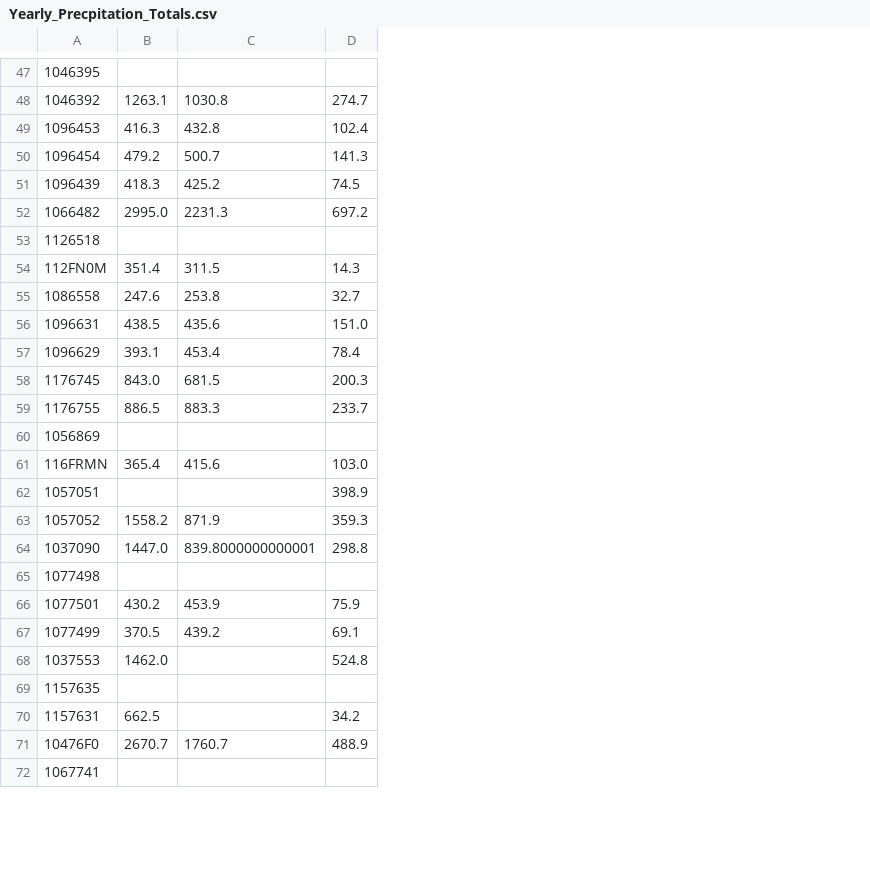
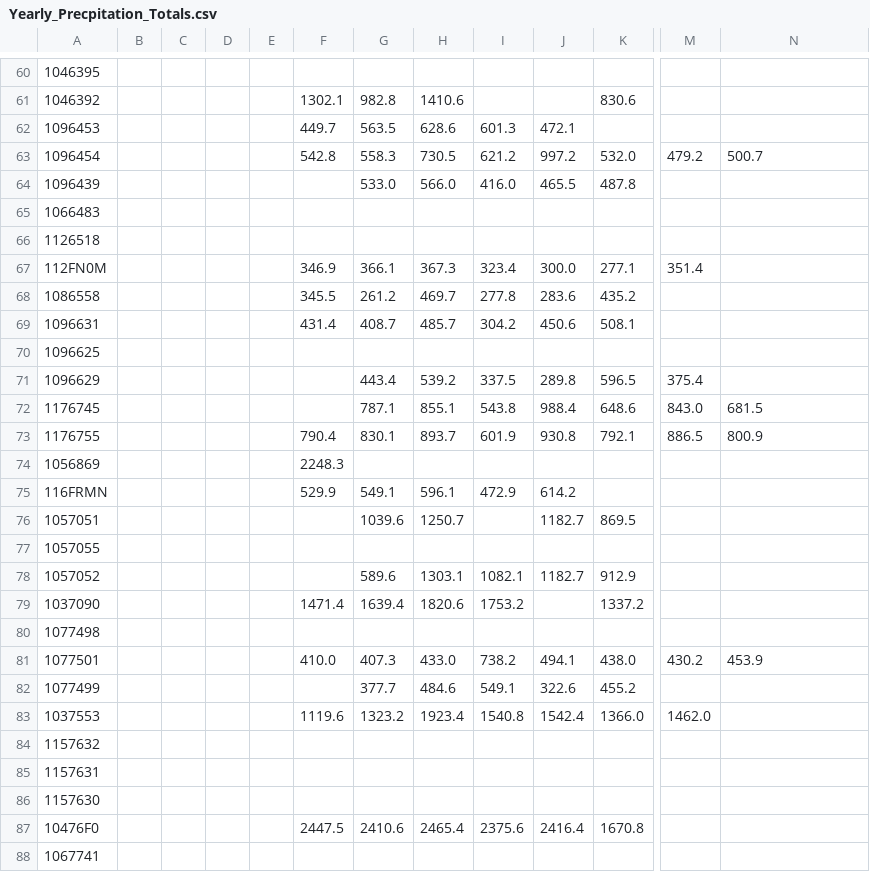
Before and after one commit to June-Skeeter/CA_wxData_Download, a CSV file: Summaries/Yearly_Precpitation_Totals.csv, drawn as a sheet; only a part is shown, gaps mark what is left out; removed rows and columns are numbered as before the commit, all else as after; rows hold the shown columns only; the diff covers the shown part only; the diff names each change by its address in the sheet, - before the commit and + after, or states it on an @@ line.

```diff
--- a/Summaries/Yearly_Precpitation_Totals.csv
+++ b/Summaries/Yearly_Precpitation_Totals.csv
+column B, empty
+column C, empty
+column D, empty
+column E, empty
+column F, rows 61-63: 1302.1 | 449.7 | 542.8; rows 67-69: 346.9 | 345.5 | 431.4; rows 73-75: 790.4 | 2248.3 | 529.9; rows 79-83: 1471.4 |  | 410.0 |  | 1119.6; row 87: 2447.5
+column G, rows 61-64: 982.8 | 563.5 | 558.3 | 533.0; rows 67-69: 366.1 | 261.2 | 408.7; rows 71-76: 443.4 | 787.1 | 830.1 |  | 549.1 | 1039.6; rows 78-83: 589.6 | 1639.4 |  | 407.3 | 377.7 | 1323.2; row 87: 2410.6
+column H, rows 61-64: 1410.6 | 628.6 | 730.5 | 566.0; rows 67-69: 367.3 | 469.7 | 485.7; rows 71-76: 539.2 | 855.1 | 893.7 |  | 596.1 | 1250.7; rows 78-83: 1303.1 | 1820.6 |  | 433.0 | 484.6 | 1923.4; row 87: 2465.4
+column I, rows 62-64: 601.3 | 621.2 | 416.0; rows 67-69: 323.4 | 277.8 | 304.2; rows 71-75: 337.5 | 543.8 | 601.9 |  | 472.9; rows 78-83: 1082.1 | 1753.2 |  | 738.2 | 549.1 | 1540.8; row 87: 2375.6
+column J, rows 62-64: 472.1 | 997.2 | 465.5; rows 67-69: 300.0 | 283.6 | 450.6; rows 71-76: 289.8 | 988.4 | 930.8 |  | 614.2 | 1182.7; rows 78-83: 1182.7 |  |  | 494.1 | 322.6 | 1542.4; row 87: 2416.4
+column K, rows 61-64: 830.6 |  | 532.0 | 487.8; rows 67-69: 277.1 | 435.2 | 508.1; rows 71-76: 596.5 | 648.6 | 792.1 |  |  | 869.5; rows 78-83: 912.9 | 1337.2 |  | 438.0 | 455.2 | 1366.0; row 87: 1670.8
-column D, rows 48-51: 274.7 | 102.4 | 141.3 | 74.5; rows 54-71: 14.3 | 32.7 | 151.0 | 78.4 | 200.3 | 233.7 |  | 103.0 | 398.9 | 359.3 | 298.8 |  | 75.9 | 69.1 | 524.8 |  | 34.2 | 488.9
-M61: 1263.1
+M61: (empty)
-N61: 1030.8
+N61: (empty)
-M62: 416.3
+M62: (empty)
-N62: 432.8
+N62: (empty)
-M64: 418.3
+M64: (empty)
-N64: 425.2
+N64: (empty)
-row 52: 1066482 | 2995.0 | 2231.3 | 697.2
+row 65: 1066483
-N67: 311.5
+N67: (empty)
-M68: 247.6
+M68: (empty)
-N68: 253.8
+N68: (empty)
-M69: 438.5
+M69: (empty)
-N69: 435.6
+N69: (empty)
+row 70: 1096625
-M71: 393.1
+M71: 375.4
-N71: 453.4
+N71: (empty)
-N73: 883.3
+N73: 800.9
-M75: 365.4
+M75: (empty)
-N75: 415.6
+N75: (empty)
+row 77: 1057055
-M78: 1558.2
+M78: (empty)
-N78: 871.9
+N78: (empty)
-M79: 1447.0
+M79: (empty)
-N79: 839.8000000000001
+N79: (empty)
-M82: 370.5
+M82: (empty)
-N82: 439.2
+N82: (empty)
-A84: 1157635
+A84: 1157632
-M85: 662.5
+M85: (empty)
+row 86: 1157630
-M87: 2670.7
+M87: (empty)
-N87: 1760.7
+N87: (empty)
```
Also changed, not shown: 17 added rows, 1 removed row, 2 added columns and 50 edited cells elsewhere in this file, Summaries/BC_WX_Stations.csv, Summaries/Monthly_Precpitation_Totals.csv, 9 other files.
